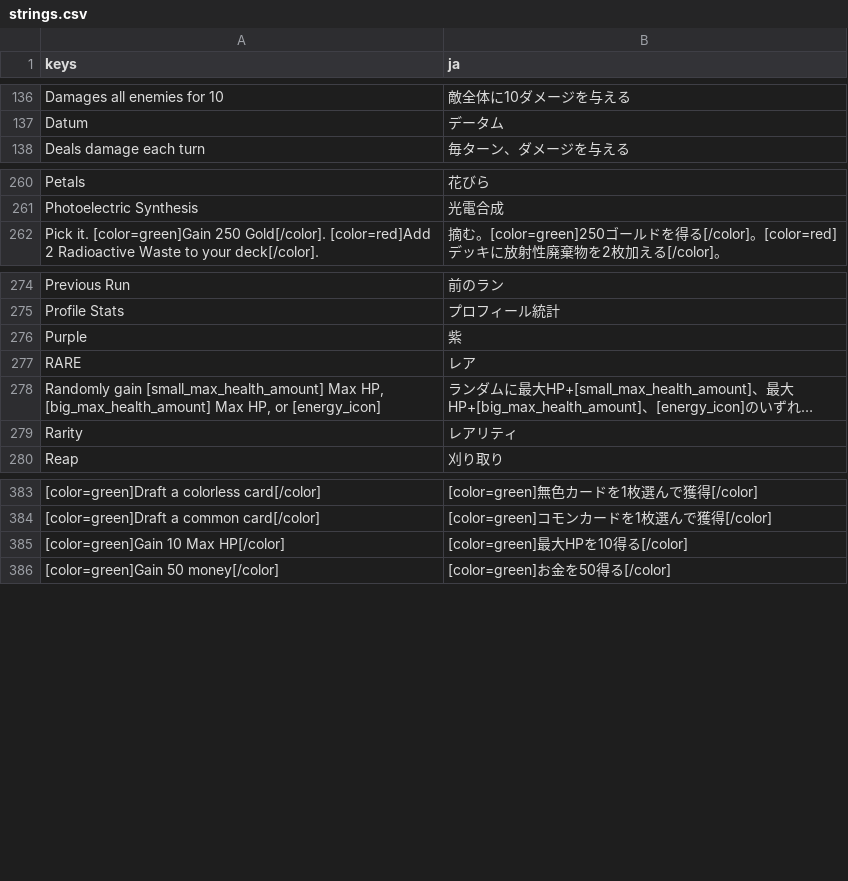
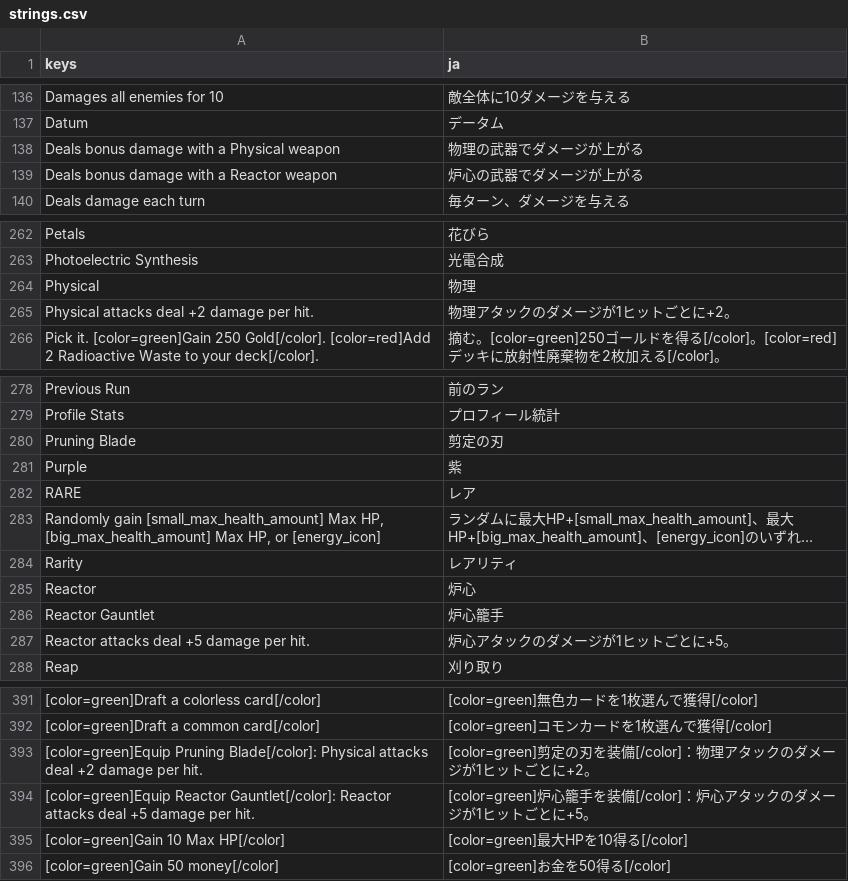
Before and after one commit to musoukun/openslaythe, a CSV file: localization/strings.csv, drawn as a sheet; only a part is shown, gaps mark what is left out; long unchanged cells end in …; the diff names each change by its address in the sheet, - before the commit and + after, or states it on an @@ line.

```diff
--- a/localization/strings.csv
+++ b/localization/strings.csv
+row 138: Deals bonus damage with a Physical weapon | 物理の武器でダメージが上がる
+row 139: Deals bonus damage with a Reactor weapon | 炉心の武器でダメージが上がる
+row 264: Physical | 物理
+row 265: Physical attacks deal +2 damage per hit. | 物理アタックのダメージが1ヒットごとに+2。
+row 280: Pruning Blade | 剪定の刃
+row 285: Reactor | 炉心
+row 286: Reactor Gauntlet | 炉心籠手
+row 287: Reactor attacks deal +5 damage per hit. | 炉心アタックのダメージが1ヒットごとに+5。
+row 393: [color=green]Equip Pruning Blade[/color]: Physical attacks deal +2 damage per hit. | [color=green]剪定の刃を装備[/color]：物理アタックのダメージが1ヒットごとに+2。
+row 394: [color=green]Equip Reactor Gauntlet[/color]: Reactor attacks deal +5 damage per hit. | [color=green]炉心籠手を装備[/color]：炉心アタックのダメージが1ヒットごとに+5。
```
Also changed, not shown: 11 other files.
